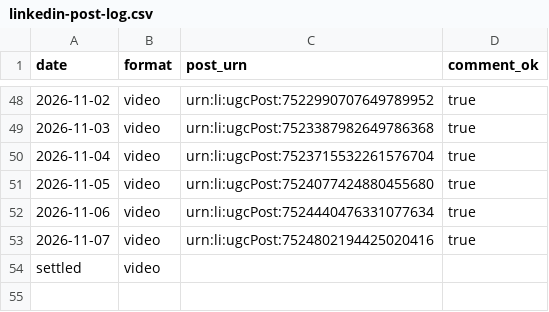
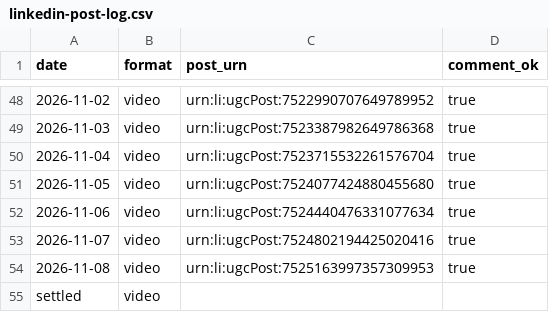
Before and after one commit to newrealmbrewing/nrbc-compliance-brief-site, a CSV file: data/linkedin-post-log.csv, drawn as a sheet; only a part is shown, gaps mark what is left out; the diff names each change by its address in the sheet, - before the commit and + after, or states it on an @@ line.

Commit message:
LinkedIn post log — 2026-11-08

```diff
--- a/data/linkedin-post-log.csv
+++ b/data/linkedin-post-log.csv
+row 54: 2026-11-08 | video | urn:li:ugcPost:7525163997357309953 | true
```
